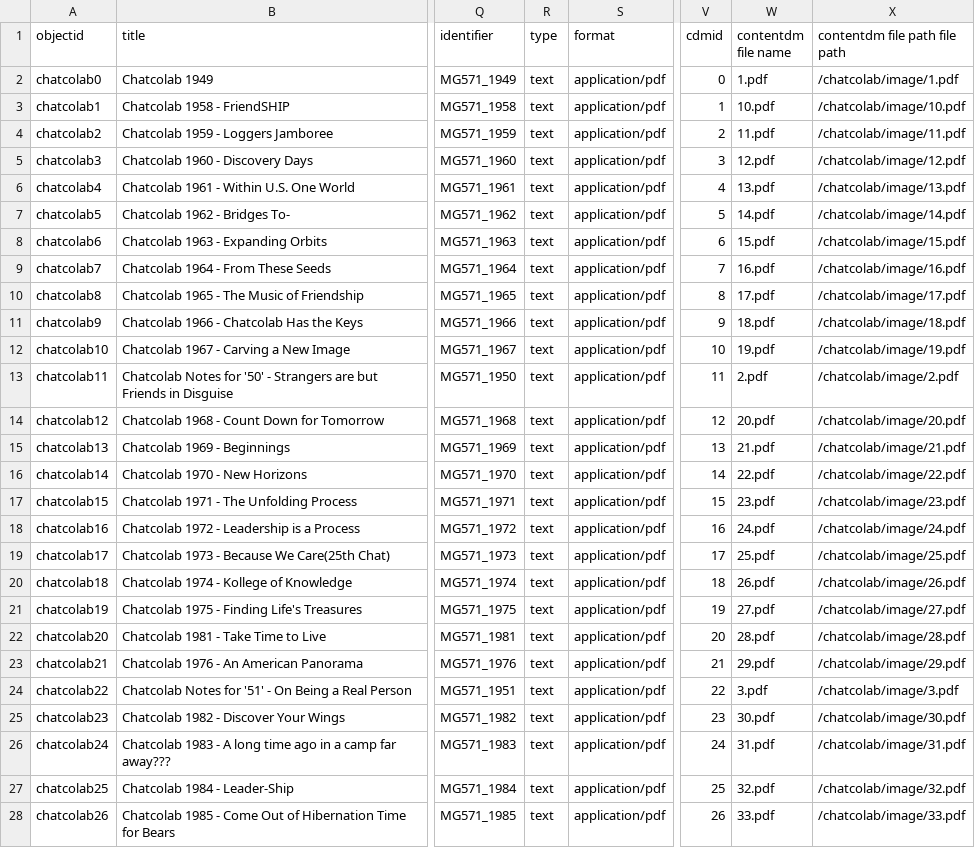
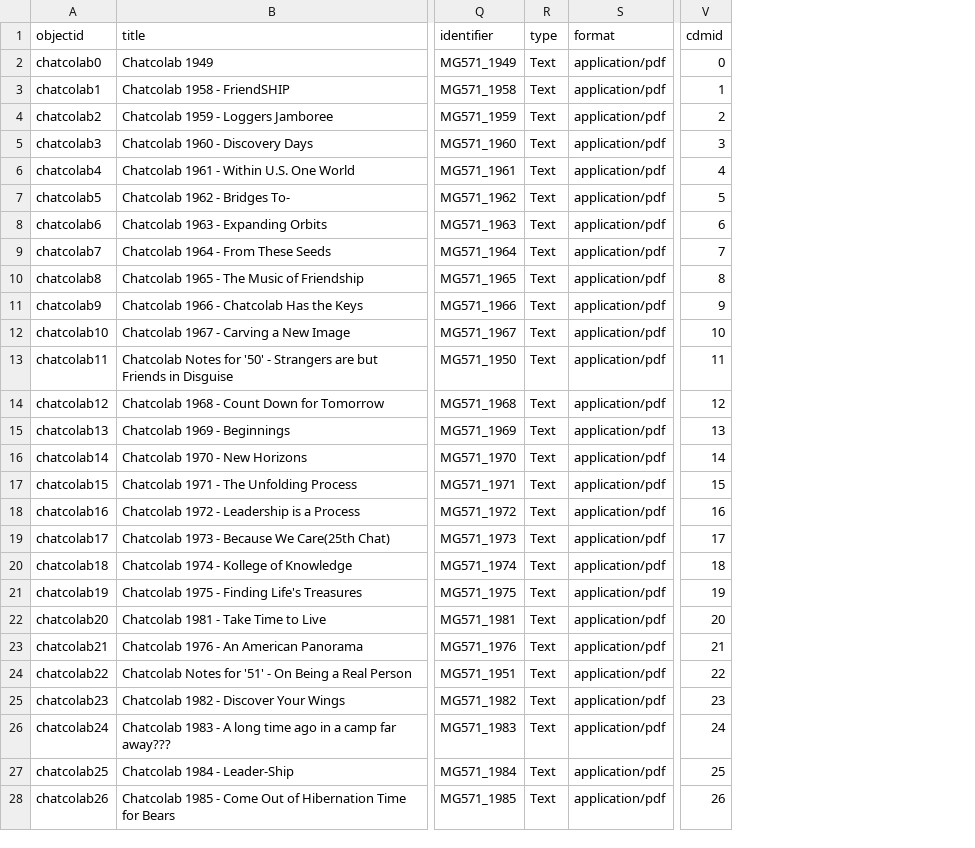
Before and after one commit to uidaholib/documents-digital-collections-template, a CSV file: _data/chatcolab.csv, drawn as a sheet; only a part is shown, gaps mark what is left out; the diff covers the shown part only; the diff names each change by its address in the sheet, - before the commit and + after, or states it on an @@ line.

Commit message:
qc metadata for new search

```diff
--- a/_data/chatcolab.csv
+++ b/_data/chatcolab.csv
-column W (contentdm file name), rows 2-28: 1.pdf | 10.pdf | 11.pdf | 12.pdf | 13.pdf | 14.pdf | 15.pdf | 16.pdf | 17.pdf | 18.pdf | 19.pdf | 2.pdf | 20.pdf | 21.pdf | 22.pdf | 23.pdf | 24.pdf | 25.pdf | 26.pdf | 27.pdf | 28.pdf | 29.pdf | 3.pdf | 30.pdf | 31.pdf | 32.pdf | 33.pdf
-column X (contentdm file path file path), rows 2-28: /chatcolab/image/1.pdf | /chatcolab/image/10.pdf | /chatcolab/image/11.pdf | /chatcolab/image/12.pdf | /chatcolab/image/13.pdf | /chatcolab/image/14.pdf | /chatcolab/image/15.pdf | /chatcolab/image/16.pdf | /chatcolab/image/17.pdf | /chatcolab/image/18.pdf | /chatcolab/image/19.pdf | /chatcolab/image/2.pdf | /chatcolab/image/20.pdf | /chatcolab/image/21.pdf | /chatcolab/image/22.pdf | /chatcolab/image/23.pdf | /chatcolab/image/24.pdf | /chatcolab/image/25.pdf | /chatcolab/image/26.pdf | /chatcolab/image/27.pdf | /chatcolab/image/28.pdf | /chatcolab/image/29.pdf | /chatcolab/image/3.pdf | /chatcolab/image/30.pdf | /chatcolab/image/31.pdf | /chatcolab/image/32.pdf | /chatcolab/image/33.pdf
-R2:R28 (type): text
+R2:R28 (type): Text
```
Also changed, not shown: 38 edited cells elsewhere in this file.
